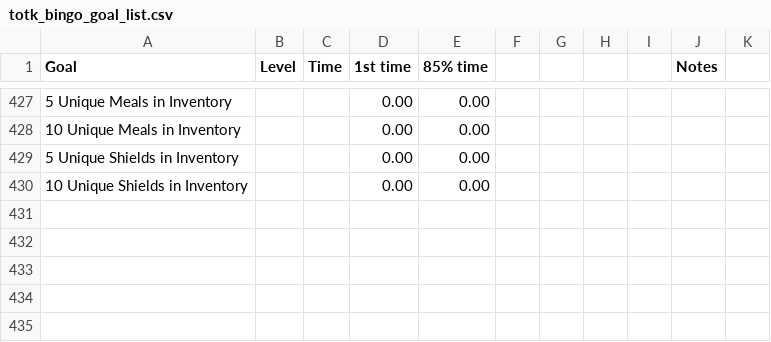
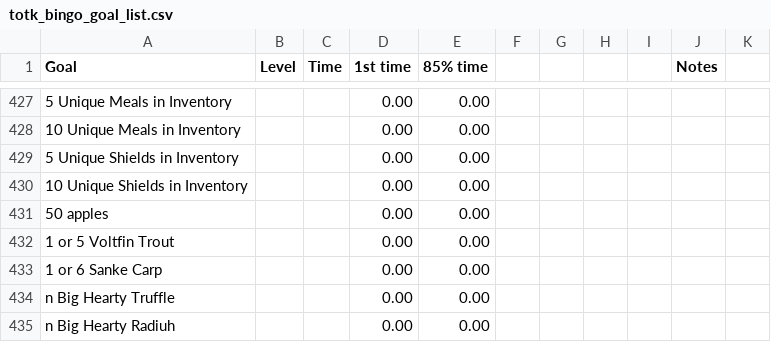
Before and after one commit to savage13/totk_bingo_goals, a CSV file: totk_bingo_goal_list.csv, drawn as a sheet; only a part is shown, gaps mark what is left out; the diff names each change by its address in the sheet, - before the commit and + after, or states it on an @@ line.

Commit message:
Update totk_bingo_goal_list.csv

```diff
--- a/totk_bingo_goal_list.csv
+++ b/totk_bingo_goal_list.csv
+row 431: 50 apples |  |  | 0.00 | 0.00
+row 432: 1 or 5 Voltfin Trout |  |  | 0.00 | 0.00
+row 433: 1 or 6 Sanke Carp |  |  | 0.00 | 0.00
+row 434: n Big Hearty Truffle |  |  | 0.00 | 0.00
+row 435: n Big Hearty Radiuh |  |  | 0.00 | 0.00
```
